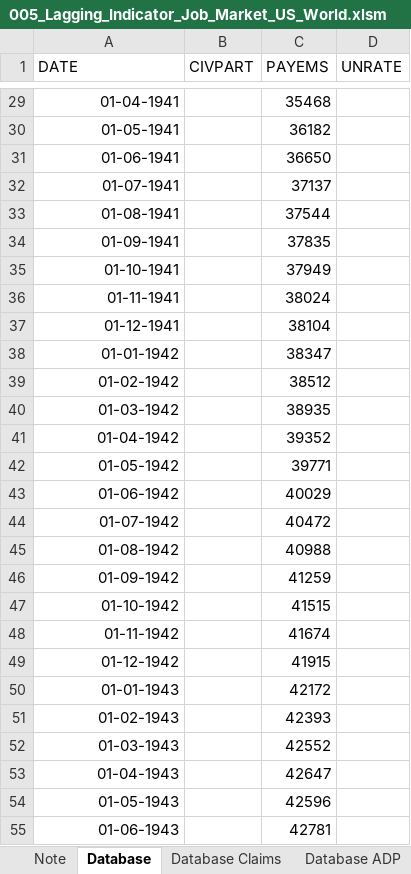
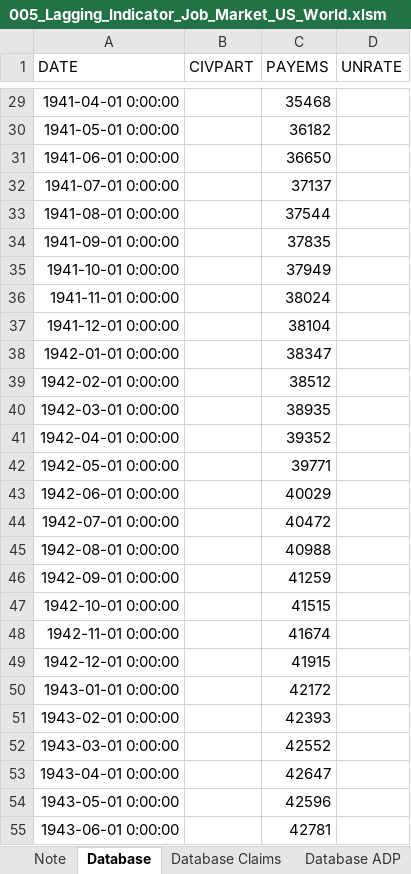
Before and after one commit to markjm5/portfoliomanagement, an Excel workbook: trading_excel_files/01_lagging_coincident_indicators/005_Lagging_Indicator_Job_Market_US_World.xlsm, sheet Database, drawn as a sheet; only a part is shown, gaps mark what is left out; values as stored, in another font and other column widths than the file's, no borders; the diff covers the shown part only; the diff names each change by its address in the sheet, - before the commit and + after, or states it on an @@ line.

```diff
--- a/trading_excel_files/01_lagging_coincident_indicators/005_Lagging_Indicator_Job_Market_US_World.xlsm (sheet Database)
+++ b/trading_excel_files/01_lagging_coincident_indicators/005_Lagging_Indicator_Job_Market_US_World.xlsm (sheet Database)
-A29 (DATE): 01-04-1941
+A29 (DATE): 1941-04-01 0:00:00
-A30 (DATE): 01-05-1941
+A30 (DATE): 1941-05-01 0:00:00
-A31 (DATE): 01-06-1941
+A31 (DATE): 1941-06-01 0:00:00
-A32 (DATE): 01-07-1941
+A32 (DATE): 1941-07-01 0:00:00
-A33 (DATE): 01-08-1941
+A33 (DATE): 1941-08-01 0:00:00
-A34 (DATE): 01-09-1941
+A34 (DATE): 1941-09-01 0:00:00
-A35 (DATE): 01-10-1941
+A35 (DATE): 1941-10-01 0:00:00
-A36 (DATE): 01-11-1941
+A36 (DATE): 1941-11-01 0:00:00
-A37 (DATE): 01-12-1941
+A37 (DATE): 1941-12-01 0:00:00
-A38 (DATE): 01-01-1942
+A38 (DATE): 1942-01-01 0:00:00
-A39 (DATE): 01-02-1942
+A39 (DATE): 1942-02-01 0:00:00
-A40 (DATE): 01-03-1942
+A40 (DATE): 1942-03-01 0:00:00
-A41 (DATE): 01-04-1942
+A41 (DATE): 1942-04-01 0:00:00
-A42 (DATE): 01-05-1942
+A42 (DATE): 1942-05-01 0:00:00
-A43 (DATE): 01-06-1942
+A43 (DATE): 1942-06-01 0:00:00
-A44 (DATE): 01-07-1942
+A44 (DATE): 1942-07-01 0:00:00
-A45 (DATE): 01-08-1942
+A45 (DATE): 1942-08-01 0:00:00
-A46 (DATE): 01-09-1942
+A46 (DATE): 1942-09-01 0:00:00
-A47 (DATE): 01-10-1942
+A47 (DATE): 1942-10-01 0:00:00
-A48 (DATE): 01-11-1942
+A48 (DATE): 1942-11-01 0:00:00
-A49 (DATE): 01-12-1942
+A49 (DATE): 1942-12-01 0:00:00
-A50 (DATE): 01-01-1943
+A50 (DATE): 1943-01-01 0:00:00
-A51 (DATE): 01-02-1943
+A51 (DATE): 1943-02-01 0:00:00
-A52 (DATE): 01-03-1943
+A52 (DATE): 1943-03-01 0:00:00
-A53 (DATE): 01-04-1943
+A53 (DATE): 1943-04-01 0:00:00
-A54 (DATE): 01-05-1943
+A54 (DATE): 1943-05-01 0:00:00
-A55 (DATE): 01-06-1943
+A55 (DATE): 1943-06-01 0:00:00
```
Also changed, not shown: 968 edited cells elsewhere in this sheet, sheet Claims, sheet NFP, sheet Data World, sheet Database Claims, sheet World, sheet Database ADP, 2 more sheets, charts or pictures, 2 other files.
